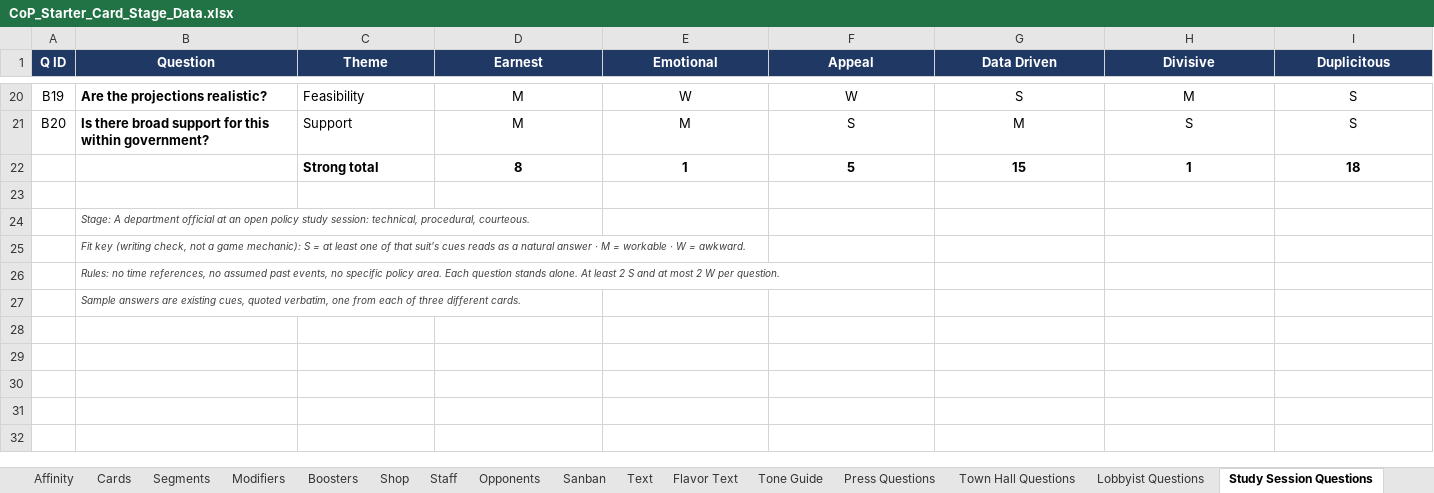
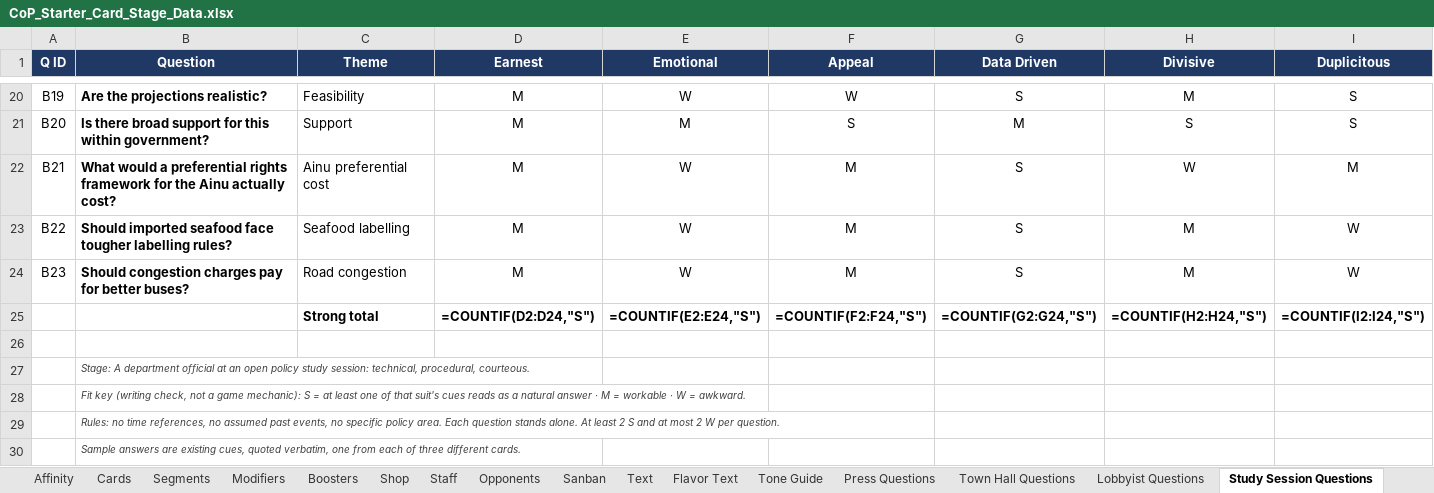
Before and after one commit to Lotusmonogatari/CoP-Deckbuilder, an Excel workbook: design/CoP_Starter_Card_Stage_Data.xlsx, sheet Study Session Questions, drawn as a sheet; only a part is shown, gaps mark what is left out; values as stored, in another font and other column widths than the file's, no borders; formulas without a stored value are shown as written; removed rows and columns are numbered as before the commit, all else as after; the diff names each change by its address in the sheet, - before the commit and + after, or states it on an @@ line.

```diff
--- a/design/CoP_Starter_Card_Stage_Data.xlsx (sheet Study Session Questions)
+++ b/design/CoP_Starter_Card_Stage_Data.xlsx (sheet Study Session Questions)
-row 22:  |  | Strong total | 8 | 1 | 5 | 15 | 1 | 18
+row 22: B21 | What would a preferential rights framework for the Ainu actually cost? | Ainu preferential cost | M | W | M | S | W | M
+row 23: B22 | Should imported seafood face tougher labelling rules? | Seafood labelling | M | W | M | S | M | W
+row 24: B23 | Should congestion charges pay for better buses? | Road congestion | M | W | M | S | M | W
+row 25:  |  | Strong total | =COUNTIF(D2:D24,"S") | =COUNTIF(E2:E24,"S") | =COUNTIF(F2:F24,"S") | =COUNTIF(G2:G24,"S") | =COUNTIF(H2:H24,"S") | =COUNTIF(I2:I24,"S")
```
Also changed, not shown: sheet Town Hall Questions, sheet Question Themes, sheet Press Questions, sheet Lobbyist Questions, sheet Media Ambush Questions, sheet Text, 15 other files.
